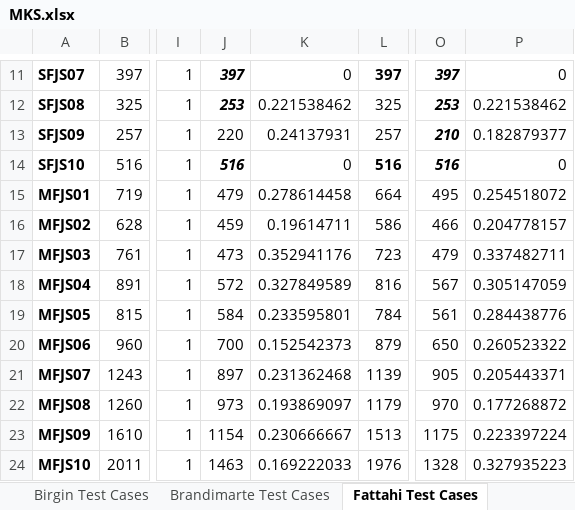
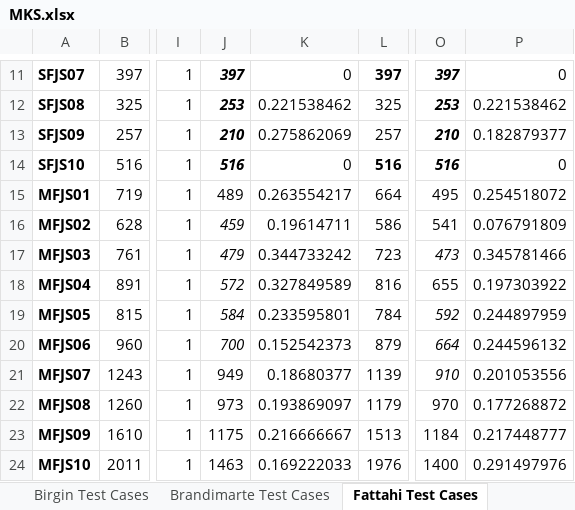
Before and after one commit to sraje97/MSTS_FJSP, an Excel workbook: data/Benchmarks/MKS.xlsx, sheet Fattahi Test Cases, drawn as a sheet; only a part is shown, gaps mark what is left out; values as stored, in another font and other column widths than the file's, no borders; the diff covers the shown part only; the diff names each change by its address in the sheet, - before the commit and + after, or states it on an @@ line.

```diff
--- a/data/Benchmarks/MKS.xlsx (sheet Fattahi Test Cases)
+++ b/data/Benchmarks/MKS.xlsx (sheet Fattahi Test Cases)
-J13: 220
+J13: 210
@@ J13 italic: off → on, bold: off → on @@
-K13: 0.24137931
+K13: 0.275862069
-J15: 479
+J15: 489
-K15: 0.278614458
+K15: 0.263554217
-J16:J20 italic: off
+J16:J20 italic: on
-O16: 466
+O16: 541
-P16: 0.204778157
+P16: 0.076791809
-J17: 473
+J17: 479
-K17: 0.352941176
+K17: 0.344733242
-O17: 479
+O17: 473
-O17 italic: off
+O17 italic: on
-P17: 0.337482711
+P17: 0.345781466
-O18: 567
+O18: 655
-P18: 0.305147059
+P18: 0.197303922
-O19: 561
+O19: 592
-O19:O21 italic: off
+O19:O21 italic: on
-P19: 0.284438776
+P19: 0.244897959
-O20: 650
+O20: 664
-P20: 0.260523322
+P20: 0.244596132
-J21: 897
+J21: 949
-K21: 0.231362468
+K21: 0.18680377
-O21: 905
+O21: 910
-P21: 0.205443371
+P21: 0.201053556
-J23: 1154
+J23: 1175
-K23: 0.230666667
+K23: 0.216666667
-O23: 1175
+O23: 1184
-P23: 0.223397224
+P23: 0.217448777
-O24: 1328
+O24: 1400
-P24: 0.327935223
+P24: 0.291497976
```
Also changed, not shown: 2 edited cells elsewhere in this sheet, sheet Birgin Test Cases, sheet Brandimarte Test Cases, charts or pictures, 3 other files.
